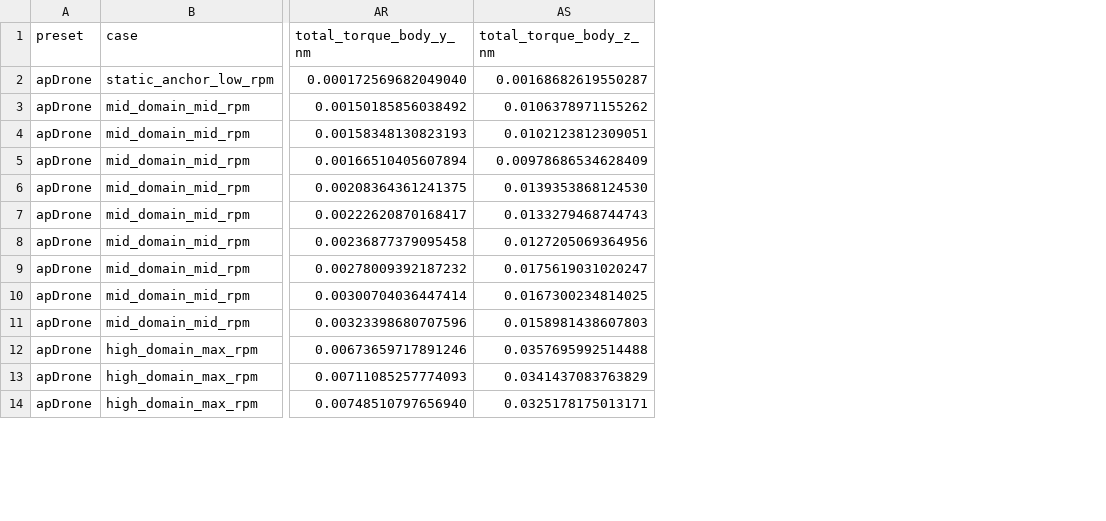
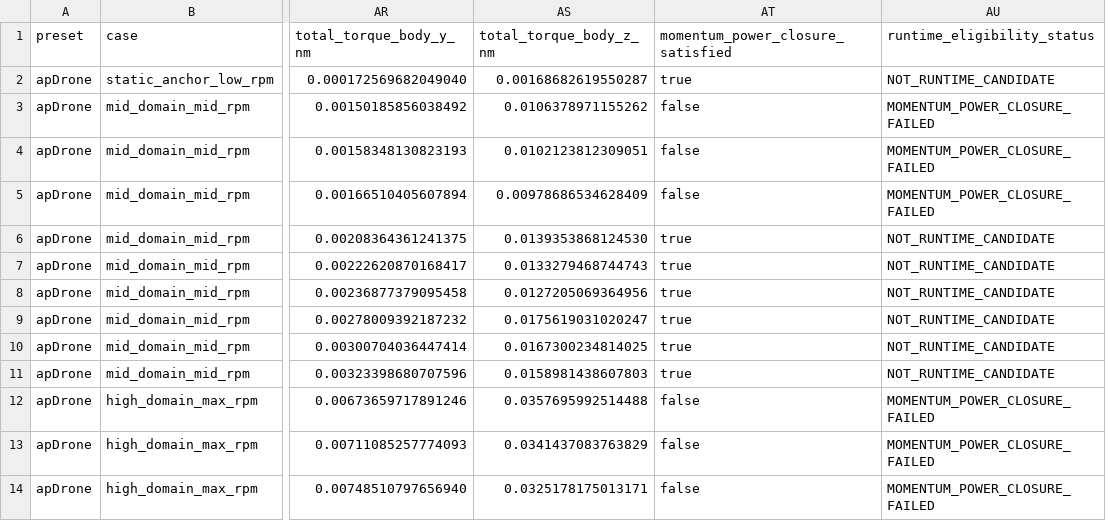
Before and after one commit to SakalioLabs/FPV-Dronecraft, a CSV file: docs/data/propeller_archive_ct_cp_j_runtime_curve_packet.csv, drawn as a sheet; only a part is shown, gaps mark what is left out; the diff names each change by its address in the sheet, - before the commit and + after, or states it on an @@ line.

Commit message:
Annotate CT CP J runtime curve eligibility

```diff
--- a/docs/data/propeller_archive_ct_cp_j_runtime_curve_packet.csv
+++ b/docs/data/propeller_archive_ct_cp_j_runtime_curve_packet.csv
+column AT (momentum_power_closure_satisfied), rows 2-14: true | false | false | false | true | true | true | true | true | true | false | false | false
+column AU (runtime_eligibility_status), rows 2-14: NOT_RUNTIME_CANDIDATE | MOMENTUM_POWER_CLOSURE_FAILED | MOMENTUM_POWER_CLOSURE_FAILED | MOMENTUM_POWER_CLOSURE_FAILED | NOT_RUNTIME_CANDIDATE | NOT_RUNTIME_CANDIDATE | NOT_RUNTIME_CANDIDATE | NOT_RUNTIME_CANDIDATE | NOT_RUNTIME_CANDIDATE | NOT_RUNTIME_CANDIDATE | MOMENTUM_POWER_CLOSURE_FAILED | MOMENTUM_POWER_CLOSURE_FAILED | MOMENTUM_POWER_CLOSURE_FAILED
```
Also changed, not shown: 2 other files.
